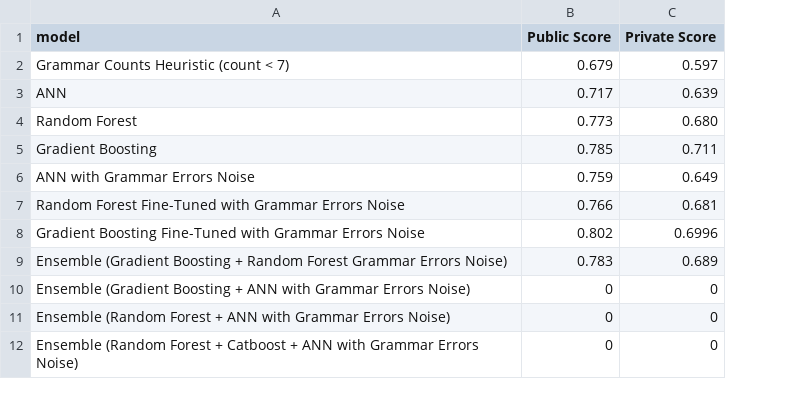
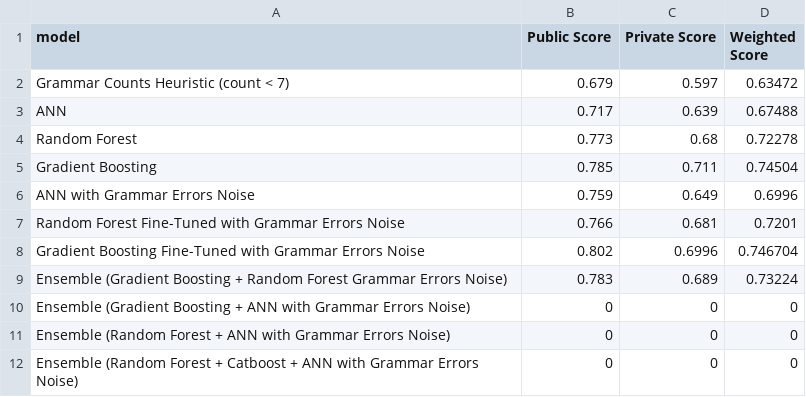
Before and after one commit to JinalShah2002/verify-ai, a CSV file: competition-metrics.csv, drawn as a sheet; the diff names each change by its address in the sheet, - before the commit and + after, or states it on an @@ line.

Commit message:
Adding weighted score based on percentage of final test set used to calculated each score. Weighted score represents Expected score on full test set

```diff
--- a/competition-metrics.csv
+++ b/competition-metrics.csv
+column D (Weighted Score), rows 2-12: 0.63472 | 0.67488 | 0.72278 | 0.74504 | 0.6996 | 0.7201 | 0.746704 | 0.73224 | 0 | 0 | 0
-C4 (Private Score): 0.680
+C4 (Private Score): 0.68
```
